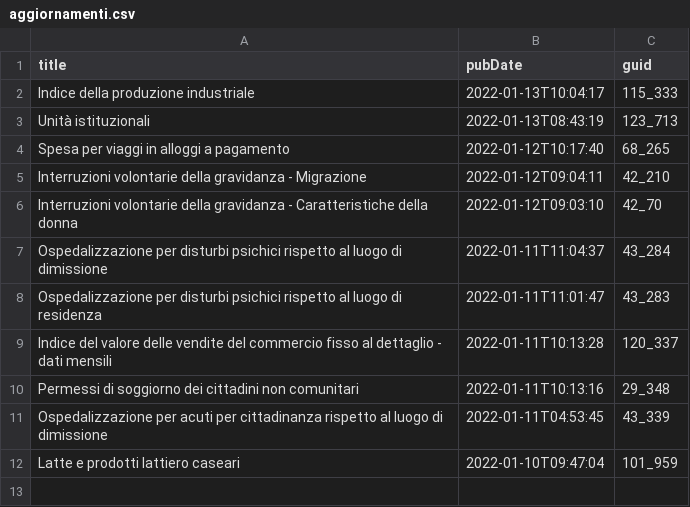
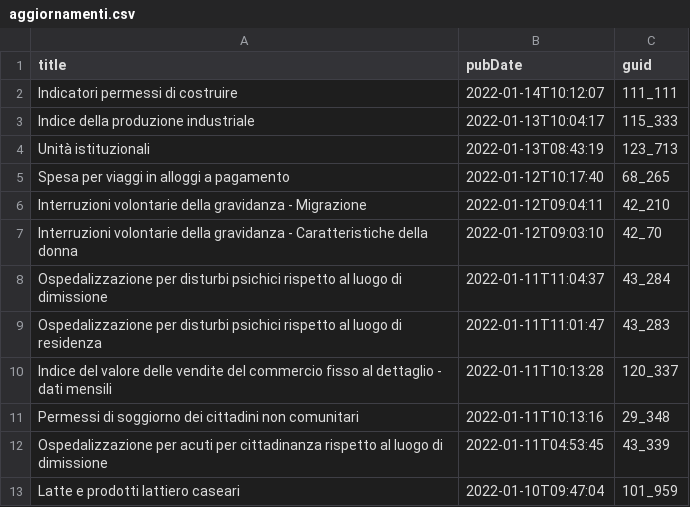
Before and after one commit to ondata/guida-api-istat, a CSV file: risorse/aggiornamenti.csv, drawn as a sheet; the diff names each change by its address in the sheet, - before the commit and + after, or states it on an @@ line.

```diff
--- a/risorse/aggiornamenti.csv
+++ b/risorse/aggiornamenti.csv
+row 2: Indicatori permessi di costruire | 2022-01-14T10:12:07 | 111_111
```
Also changed, not shown: 1 other file.
